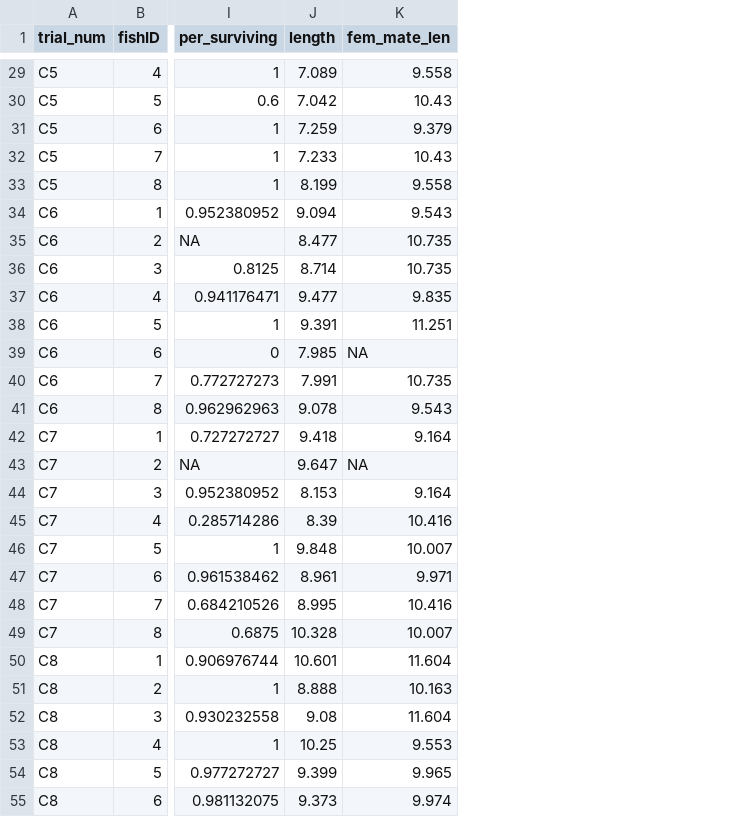
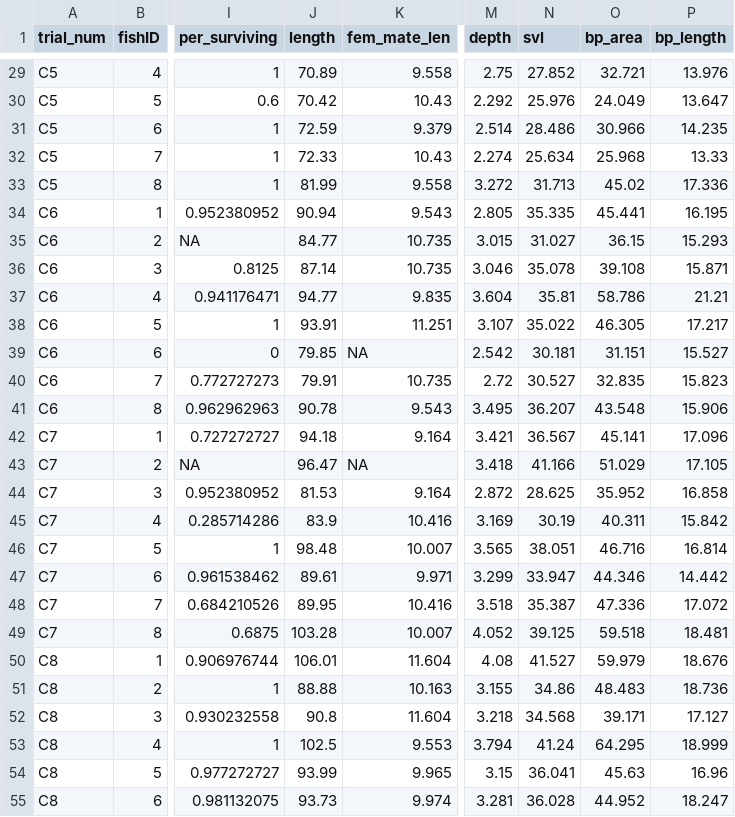
Before and after one commit to flanagan-lab/syngnathus-selection-comp, a CSV file: data/all_mal_meso_scovelli.csv, drawn as a sheet; only a part is shown, gaps mark what is left out; the diff covers the shown part only; the diff names each change by its address in the sheet, - before the commit and + after, or states it on an @@ line.

```diff
--- a/data/all_mal_meso_scovelli.csv
+++ b/data/all_mal_meso_scovelli.csv
+column M (depth), rows 29-55: 2.75 | 2.292 | 2.514 | 2.274 | 3.272 | 2.805 | 3.015 | 3.046 | 3.604 | 3.107 | 2.542 | 2.72 | 3.495 | 3.421 | 3.418 | 2.872 | 3.169 | 3.565 | 3.299 | 3.518 | 4.052 | 4.08 | 3.155 | 3.218 | 3.794 | 3.15 | 3.281
+column N (svl), rows 29-55: 27.852 | 25.976 | 28.486 | 25.634 | 31.713 | 35.335 | 31.027 | 35.078 | 35.81 | 35.022 | 30.181 | 30.527 | 36.207 | 36.567 | 41.166 | 28.625 | 30.19 | 38.051 | 33.947 | 35.387 | 39.125 | 41.527 | 34.86 | 34.568 | 41.24 | 36.041 | 36.028
+column O (bp_area), rows 29-55: 32.721 | 24.049 | 30.966 | 25.968 | 45.02 | 45.441 | 36.15 | 39.108 | 58.786 | 46.305 | 31.151 | 32.835 | 43.548 | 45.141 | 51.029 | 35.952 | 40.311 | 46.716 | 44.346 | 47.336 | 59.518 | 59.979 | 48.483 | 39.171 | 64.295 | 45.63 | 44.952
+column P (bp_length), rows 29-55: 13.976 | 13.647 | 14.235 | 13.33 | 17.336 | 16.195 | 15.293 | 15.871 | 21.21 | 17.217 | 15.527 | 15.823 | 15.906 | 17.096 | 17.105 | 16.858 | 15.842 | 16.814 | 14.442 | 17.072 | 18.481 | 18.676 | 18.736 | 17.127 | 18.999 | 16.96 | 18.247
-J29 (length): 7.089
+J29 (length): 70.89
-J30 (length): 7.042
+J30 (length): 70.42
-J31 (length): 7.259
+J31 (length): 72.59
-J32 (length): 7.233
+J32 (length): 72.33
-J33 (length): 8.199
+J33 (length): 81.99
-J34 (length): 9.094
+J34 (length): 90.94
-J35 (length): 8.477
+J35 (length): 84.77
-J36 (length): 8.714
+J36 (length): 87.14
-J37 (length): 9.477
+J37 (length): 94.77
-J38 (length): 9.391
+J38 (length): 93.91
-J39 (length): 7.985
+J39 (length): 79.85
-J40 (length): 7.991
+J40 (length): 79.91
-J41 (length): 9.078
+J41 (length): 90.78
-J42 (length): 9.418
+J42 (length): 94.18
-J43 (length): 9.647
+J43 (length): 96.47
-J44 (length): 8.153
+J44 (length): 81.53
-J45 (length): 8.39
+J45 (length): 83.9
-J46 (length): 9.848
+J46 (length): 98.48
-J47 (length): 8.961
+J47 (length): 89.61
-J48 (length): 8.995
+J48 (length): 89.95
-J49 (length): 10.328
+J49 (length): 103.28
-J50 (length): 10.601
+J50 (length): 106.01
-J51 (length): 8.888
+J51 (length): 88.88
-J52 (length): 9.08
+J52 (length): 90.8
-J53 (length): 10.25
+J53 (length): 102.5
-J54 (length): 9.399
+J54 (length): 93.99
-J55 (length): 9.373
+J55 (length): 93.73
```
Also changed, not shown: 85 edited cells elsewhere in this file, data/all_fem_meso_scovelli.csv, 18 other files.
